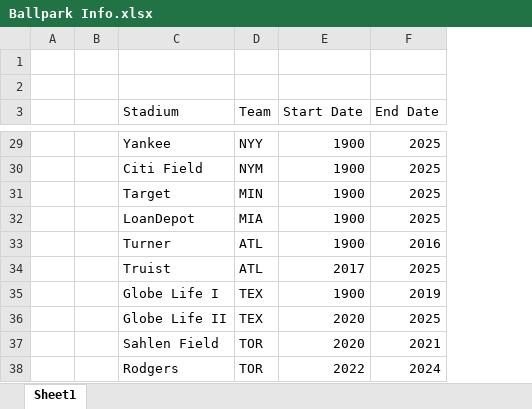
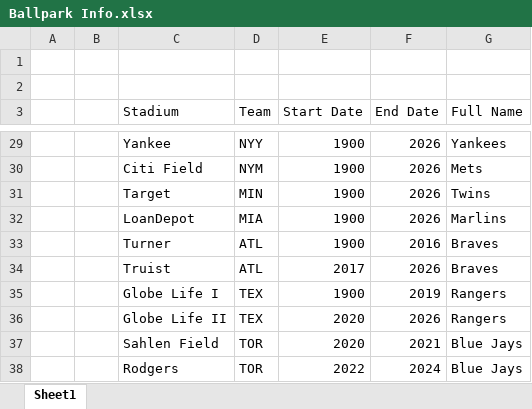
Before and after one commit to jaredzrks0/MLB-Simulation, an Excel workbook: build_datasets/Data/non_mlb_data/Ballpark Info.xlsx, sheet Sheet1, drawn as a sheet; only a part is shown, gaps mark what is left out; values as stored, in another font and other column widths than the file's, no borders; the diff covers the shown part only; the diff names each change by its address in the sheet, - before the commit and + after, or states it on an @@ line.

```diff
--- a/build_datasets/Data/non_mlb_data/Ballpark Info.xlsx (sheet Sheet1)
+++ b/build_datasets/Data/non_mlb_data/Ballpark Info.xlsx (sheet Sheet1)
+column G (Full Name), rows 29-38: Yankees | Mets | Twins | Marlins | Braves | Braves | Rangers | Rangers | Blue Jays | Blue Jays
-F29:F32 (End Date): 2025
+F29:F32 (End Date): 2026
-F34 (End Date): 2025
+F34 (End Date): 2026
-F36 (End Date): 2025
+F36 (End Date): 2026
```
Also changed, not shown: 25 edited cells and cell formats elsewhere in this sheet, 15 other files.
